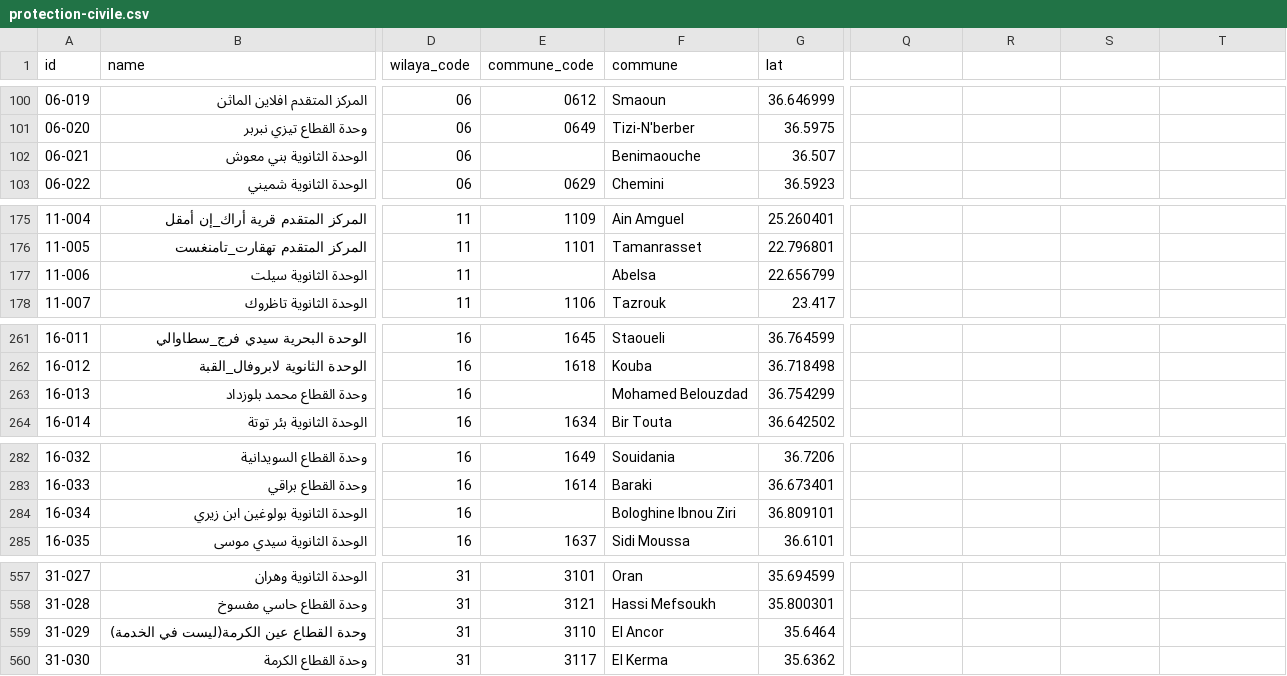
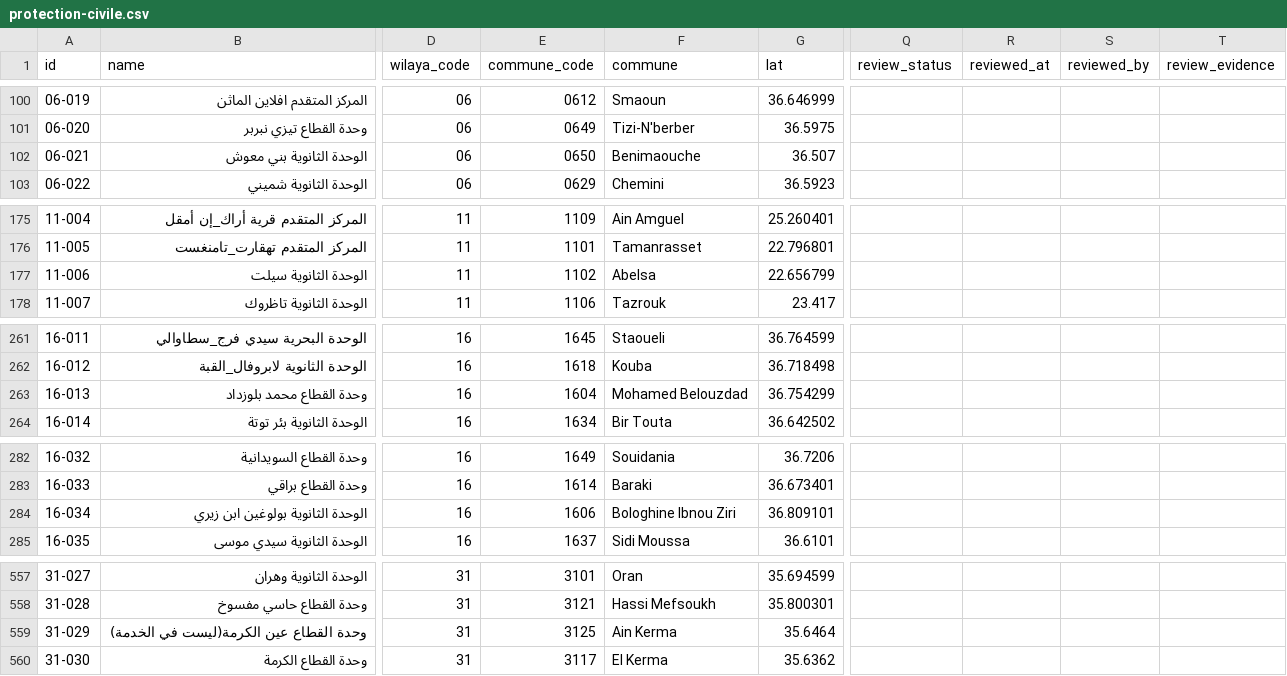
Before and after one commit to yasserstudio/geoalgeria, a CSV file: packages/protection-civile/data/csv/protection-civile.csv, drawn as a sheet; only a part is shown, gaps mark what is left out; the diff covers the shown part only; the diff names each change by its address in the sheet, - before the commit and + after, or states it on an @@ line.

Commit message:
fix(protection-civile): review unit locations

```diff
--- a/packages/protection-civile/data/csv/protection-civile.csv
+++ b/packages/protection-civile/data/csv/protection-civile.csv
-Q1: (empty)
+Q1: review_status
-R1: (empty)
+R1: reviewed_at
-S1: (empty)
+S1: reviewed_by
-T1: (empty)
+T1: review_evidence
-E102 (commune_code): (empty)
+E102 (commune_code): 0650
-E177 (commune_code): (empty)
+E177 (commune_code): 1102
-E263 (commune_code): (empty)
+E263 (commune_code): 1604
-E284 (commune_code): (empty)
+E284 (commune_code): 1606
-E559 (commune_code): 3110
+E559 (commune_code): 3125
-F559 (commune): El Ancor
+F559 (commune): Ain Kerma
```
Also changed, not shown: 56 edited cells elsewhere in this file, 25 other files.
